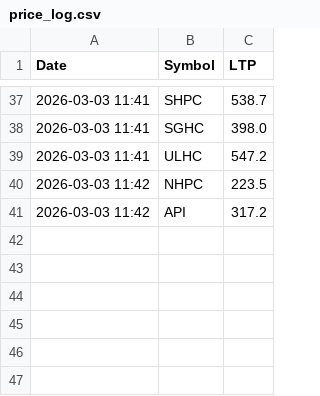
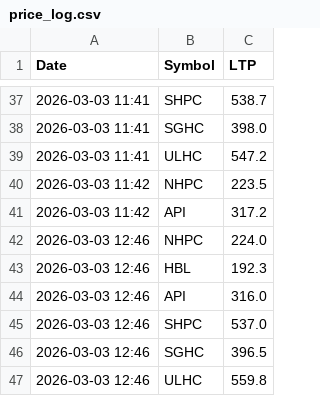
Before and after one commit to Jagdishsah/Neon_Backend, a CSV file: price_log.csv, drawn as a sheet; only a part is shown, gaps mark what is left out.

Commit message:
Update price_log.csv

```diff
--- a/price_log.csv
+++ b/price_log.csv
@@ -41 +41,7 @@ Date,Symbol,LTP
 2026-03-03 11:42,API,317.2
+2026-03-03 12:46,NHPC,224.0
+2026-03-03 12:46,HBL,192.3
+2026-03-03 12:46,API,316.0
+2026-03-03 12:46,SHPC,537.0
+2026-03-03 12:46,SGHC,396.5
+2026-03-03 12:46,ULHC,559.8
```
